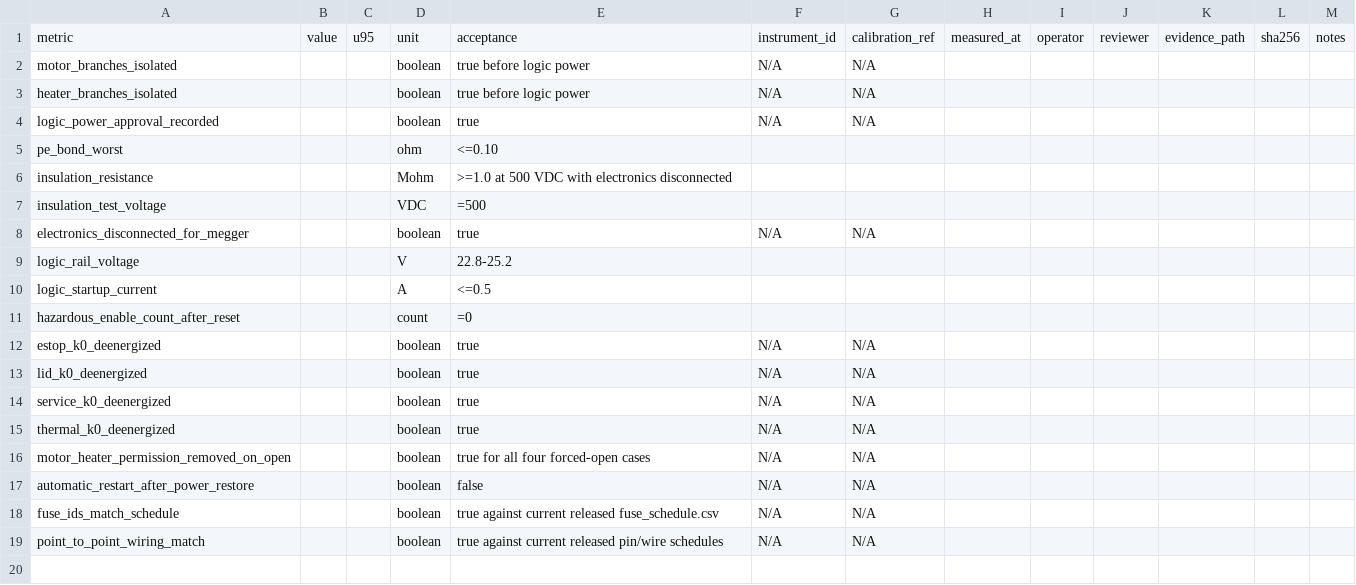
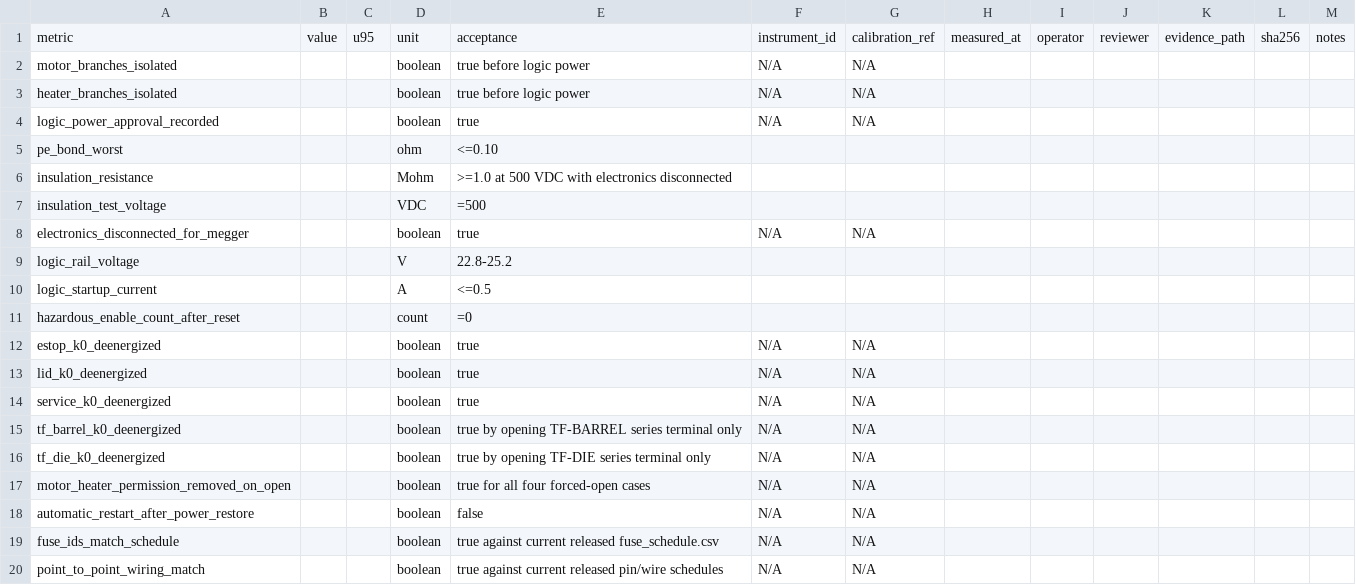
Before and after one commit to snowman0919/PLA-PET-Recycling-Lab, a CSV file: validation/physical_v08/templates/p7_electrical_safety.csv, drawn as a sheet.

Commit message:
fix(v0.8): validate both thermal cutoffs in P7

```diff
--- a/validation/physical_v08/templates/p7_electrical_safety.csv
+++ b/validation/physical_v08/templates/p7_electrical_safety.csv
@@ -14,3 +14,4 @@ lid_k0_deenergized,,,boolean,true,N/A,N/A,,,,,,
 service_k0_deenergized,,,boolean,true,N/A,N/A,,,,,,
-thermal_k0_deenergized,,,boolean,true,N/A,N/A,,,,,,
+tf_barrel_k0_deenergized,,,boolean,true by opening TF-BARREL series terminal only,N/A,N/A,,,,,,
+tf_die_k0_deenergized,,,boolean,true by opening TF-DIE series terminal only,N/A,N/A,,,,,,
 motor_heater_permission_removed_on_open,,,boolean,true for all four forced-open cases,N/A,N/A,,,,,,
```
Also changed, not shown: 4 other files.
